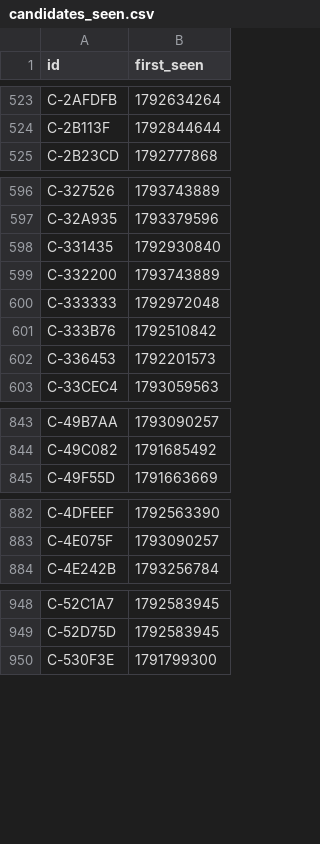
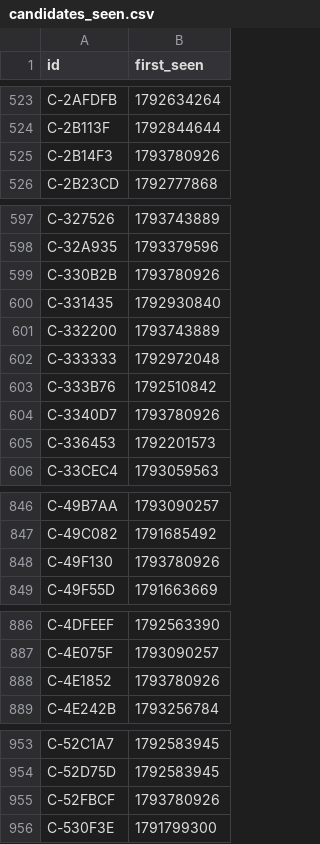
Before and after one commit to ashil13/early-hunter, a CSV file: data/candidates_seen.csv, drawn as a sheet; only a part is shown, gaps mark what is left out; the diff covers the shown part only; the diff names each change by its address in the sheet, - before the commit and + after, or states it on an @@ line.

Commit message:
update data

```diff
--- a/data/candidates_seen.csv
+++ b/data/candidates_seen.csv
+row 525: C-2B14F3 | 1793780926
+row 599: C-330B2B | 1793780926
+row 604: C-3340D7 | 1793780926
+row 848: C-49F130 | 1793780926
+row 888: C-4E1852 | 1793780926
+row 955: C-52FBCF | 1793780926
```
Also changed, not shown: 12 added rows elsewhere in this file, data/wallets.csv, 3 other files.
